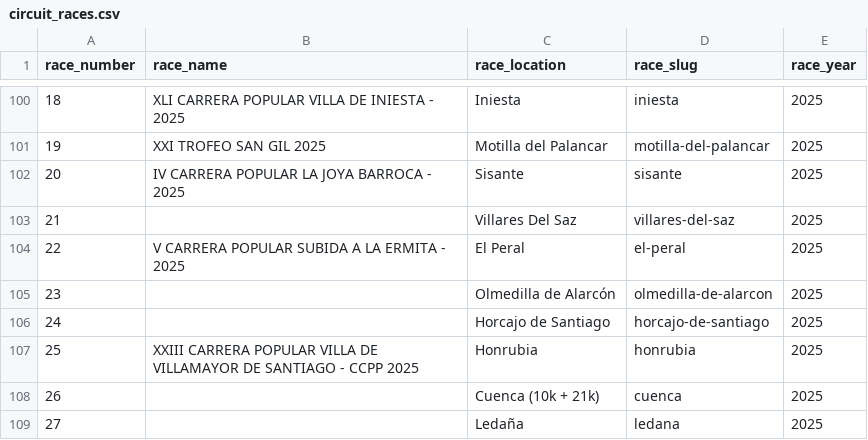
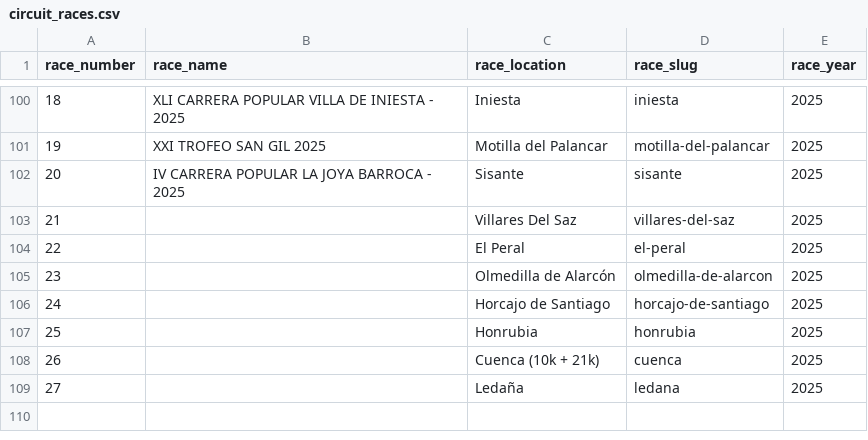
Before and after one commit to franloza/running-races-insights, a CSV file: data/circuit_races.csv, drawn as a sheet; only a part is shown, gaps mark what is left out.

Commit message:
Apply suggestions from code review

```diff
--- a/data/circuit_races.csv
+++ b/data/circuit_races.csv
@@ -103,6 +103,6 @@ race_number,race_name,race_location,race_slug,race_year
 21,,Villares Del Saz,villares-del-saz,2025
-22,V CARRERA POPULAR SUBIDA A LA ERMITA - 2025,El Peral,el-peral,2025
+22,,El Peral,el-peral,2025
 23,,Olmedilla de Alarcón,olmedilla-de-alarcon,2025
 24,,Horcajo de Santiago,horcajo-de-santiago,2025
-25,XXIII CARRERA POPULAR VILLA DE VILLAMAYOR DE SANTIAGO - CCPP 2025,Honrubia,honrubia,2025
+25,,Honrubia,honrubia,2025
 26,,Cuenca (10k + 21k),cuenca,2025
```
